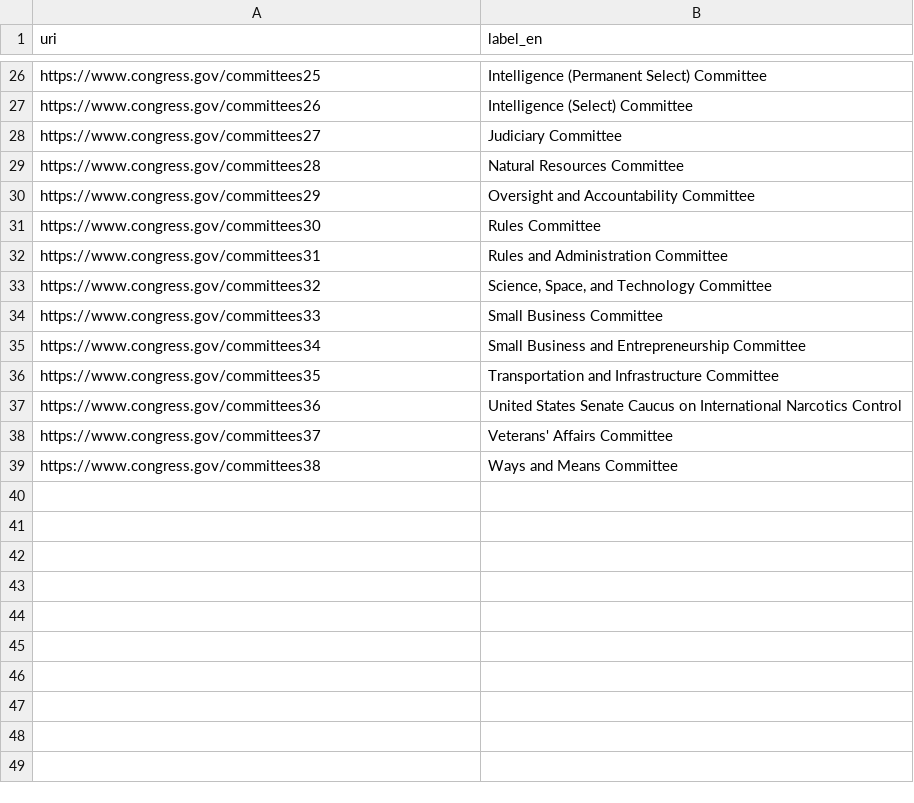
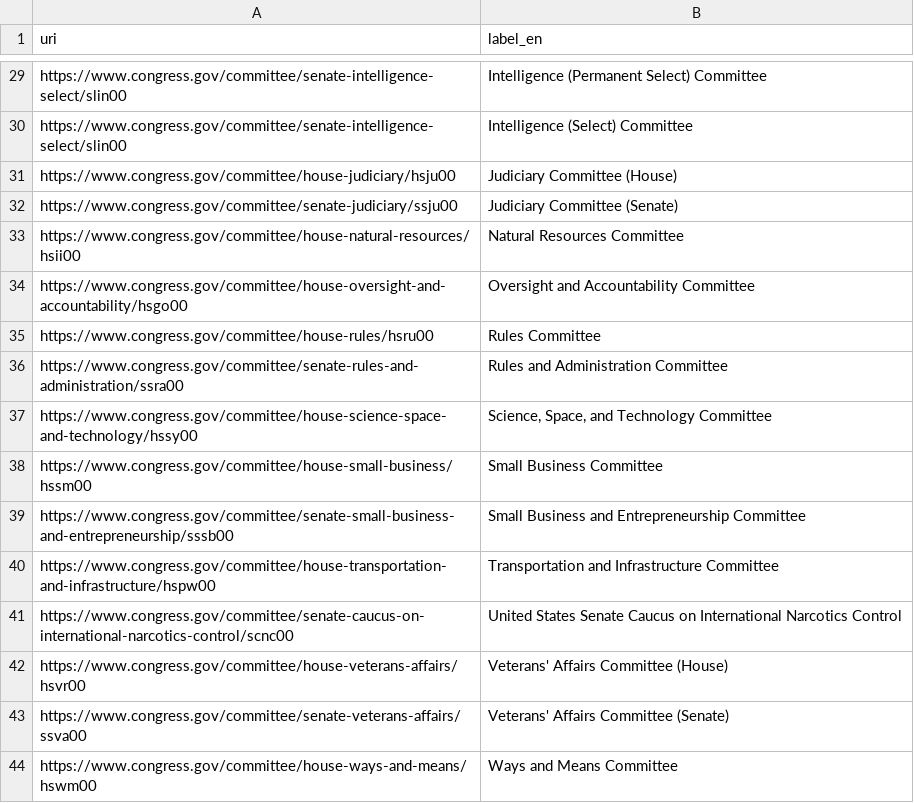
Before and after one commit to dreamproit/annif-bill-committees-us, a CSV file: committees.csv, drawn as a sheet; only a part is shown, gaps mark what is left out; removed rows and columns are numbered as before the commit, all else as after; the diff covers the shown part only; the diff names each change by its address in the sheet, - before the commit and + after, or states it on an @@ line.

Commit message:
[BML-31]Investigate hf or annif models deployment with streamlit (#3)
* [BML-26]investigate annif tool for classification bill committees us dataset (#1)

* annif project training initial setup.

* nn-ansemble project added.

* Created using Colab

* extra notebook removed

---------

Co-authored-by: Oleksandr Boiko <django.develop@gmail.com>

* streamlit app inital setup for annif models.

* data folder removed.

* data folder download from gcs via streamlit initial setup.

* annif data download inside st app run.

* punkt download added in st app.

* static annif models selection.

* duplicate committees updated in csv.

* docs updated with streamlit app info.

---------

Co-authored-by: Oleksandr Boiko <django.develop@gmail.com>

```diff
--- a/committees.csv
+++ b/committees.csv
-A29 (uri): https://www.congress.gov/committees25
+A29 (uri): https://www.congress.gov/committee/senate-intelligence-select/slin00
-A30 (uri): https://www.congress.gov/committees26
+A30 (uri): https://www.congress.gov/committee/senate-intelligence-select/slin00
-row 28: https://www.congress.gov/committees27 | Judiciary Committee
+row 31: https://www.congress.gov/committee/house-judiciary/hsju00 | Judiciary Committee (House)
+row 32: https://www.congress.gov/committee/senate-judiciary/ssju00 | Judiciary Committee (Senate)
-A33 (uri): https://www.congress.gov/committees28
+A33 (uri): https://www.congress.gov/committee/house-natural-resources/hsii00
-A34 (uri): https://www.congress.gov/committees29
+A34 (uri): https://www.congress.gov/committee/house-oversight-and-accountability/hsgo00
-A35 (uri): https://www.congress.gov/committees30
+A35 (uri): https://www.congress.gov/committee/house-rules/hsru00
-A36 (uri): https://www.congress.gov/committees31
+A36 (uri): https://www.congress.gov/committee/senate-rules-and-administration/ssra00
-A37 (uri): https://www.congress.gov/committees32
+A37 (uri): https://www.congress.gov/committee/house-science-space-and-technology/hssy00
-A38 (uri): https://www.congress.gov/committees33
+A38 (uri): https://www.congress.gov/committee/house-small-business/hssm00
-A39 (uri): https://www.congress.gov/committees34
+A39 (uri): https://www.congress.gov/committee/senate-small-business-and-entrepreneurship/sssb00
-A40 (uri): https://www.congress.gov/committees35
+A40 (uri): https://www.congress.gov/committee/house-transportation-and-infrastructure/hspw00
-A41 (uri): https://www.congress.gov/committees36
+A41 (uri): https://www.congress.gov/committee/senate-caucus-on-international-narcotics-control/scnc00
-row 38: https://www.congress.gov/committees37 | Veterans' Affairs Committee
+row 42: https://www.congress.gov/committee/house-veterans-affairs/hsvr00 | Veterans' Affairs Committee (House)
+row 43: https://www.congress.gov/committee/senate-veterans-affairs/ssva00 | Veterans' Affairs Committee (Senate)
-A44 (uri): https://www.congress.gov/committees38
+A44 (uri): https://www.congress.gov/committee/house-ways-and-means/hswm00
```
Also changed, not shown: 6 added rows, 3 removed rows and 21 edited cells elsewhere in this file, 7 other files.
